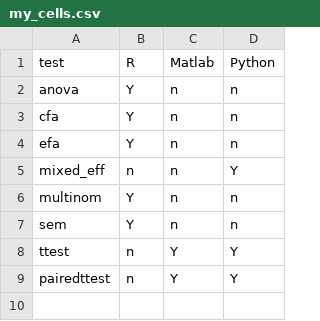
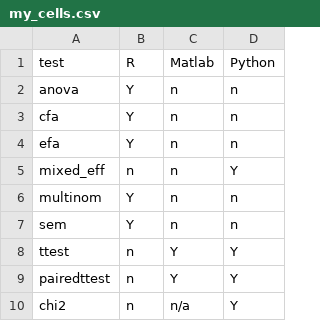
Before and after one commit to TrevorKMDay/reproducibility_in_defaults, a CSV file: my_cells.csv, drawn as a sheet; the diff names each change by its address in the sheet, - before the commit and + after, or states it on an @@ line.

```diff
--- a/my_cells.csv
+++ b/my_cells.csv
+row 10: chi2 | n | n/a | Y
```
Also changed, not shown: 4 other files.
